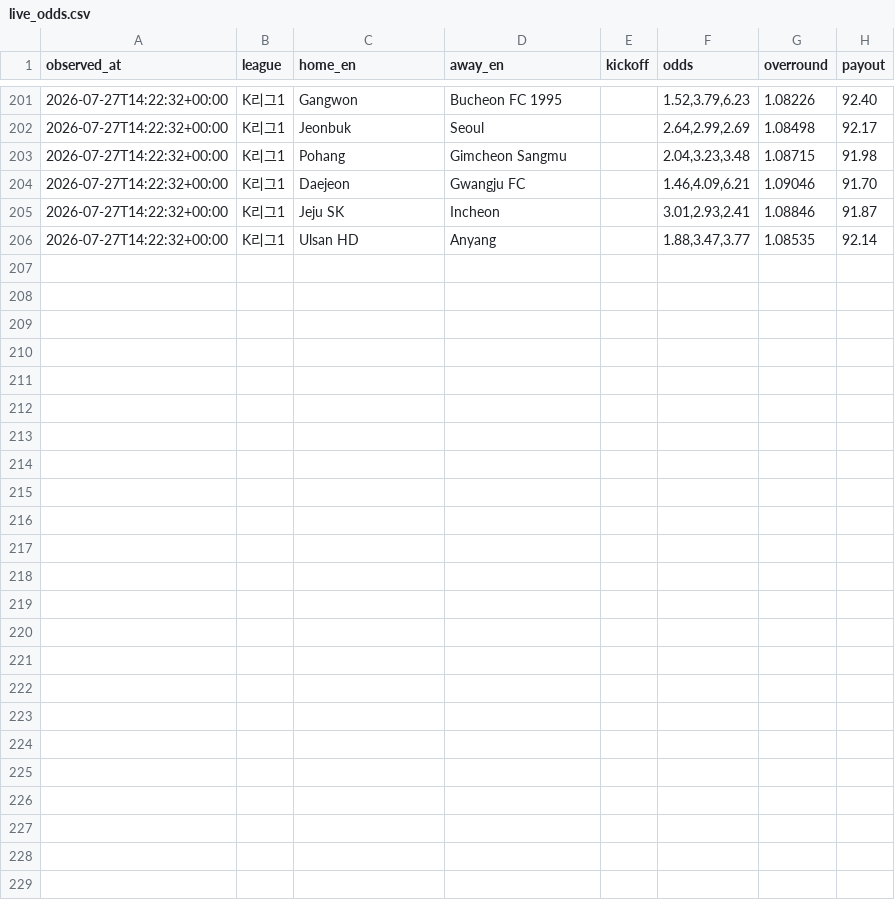
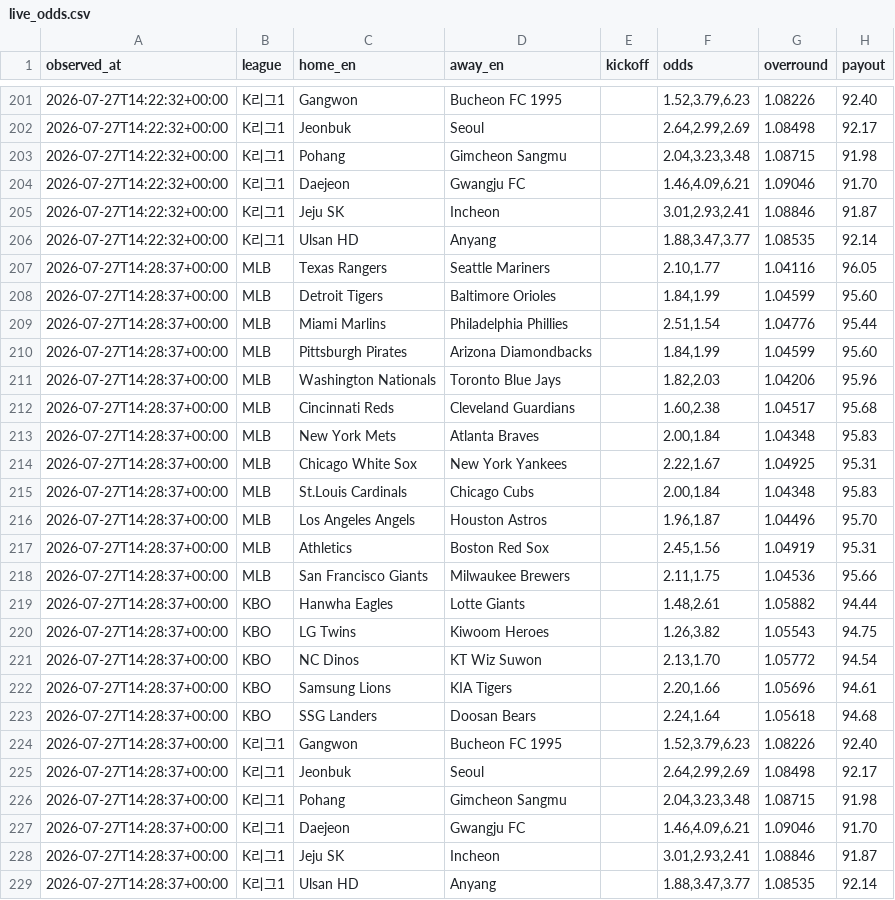
Before and after one commit to choigod1023/proto-odds-research, a CSV file: data/raw/overseas/live_odds.csv, drawn as a sheet; only a part is shown, gaps mark what is left out.

```diff
--- a/data/raw/overseas/live_odds.csv
+++ b/data/raw/overseas/live_odds.csv
@@ -206 +206,24 @@ observed_at,league,home_en,away_en,kickoff,odds,overround,payout
 2026-07-27T14:22:32+00:00,K리그1,Ulsan HD,Anyang,,"1.88,3.47,3.77",1.08535,92.14
+2026-07-27T14:28:37+00:00,MLB,Texas Rangers,Seattle Mariners,,"2.10,1.77",1.04116,96.05
+2026-07-27T14:28:37+00:00,MLB,Detroit Tigers,Baltimore Orioles,,"1.84,1.99",1.04599,95.60
+2026-07-27T14:28:37+00:00,MLB,Miami Marlins,Philadelphia Phillies,,"2.51,1.54",1.04776,95.44
+2026-07-27T14:28:37+00:00,MLB,Pittsburgh Pirates,Arizona Diamondbacks,,"1.84,1.99",1.04599,95.60
+2026-07-27T14:28:37+00:00,MLB,Washington Nationals,Toronto Blue Jays,,"1.82,2.03",1.04206,95.96
+2026-07-27T14:28:37+00:00,MLB,Cincinnati Reds,Cleveland Guardians,,"1.60,2.38",1.04517,95.68
+2026-07-27T14:28:37+00:00,MLB,New York Mets,Atlanta Braves,,"2.00,1.84",1.04348,95.83
+2026-07-27T14:28:37+00:00,MLB,Chicago White Sox,New York Yankees,,"2.22,1.67",1.04925,95.31
+2026-07-27T14:28:37+00:00,MLB,St.Louis Cardinals,Chicago Cubs,,"2.00,1.84",1.04348,95.83
+2026-07-27T14:28:37+00:00,MLB,Los Angeles Angels,Houston Astros,,"1.96,1.87",1.04496,95.70
+2026-07-27T14:28:37+00:00,MLB,Athletics,Boston Red Sox,,"2.45,1.56",1.04919,95.31
+2026-07-27T14:28:37+00:00,MLB,San Francisco Giants,Milwaukee Brewers,,"2.11,1.75",1.04536,95.66
+2026-07-27T14:28:37+00:00,KBO,Hanwha Eagles,Lotte Giants,,"1.48,2.61",1.05882,94.44
+2026-07-27T14:28:37+00:00,KBO,LG Twins,Kiwoom Heroes,,"1.26,3.82",1.05543,94.75
+2026-07-27T14:28:37+00:00,KBO,NC Dinos,KT Wiz Suwon,,"2.13,1.70",1.05772,94.54
+2026-07-27T14:28:37+00:00,KBO,Samsung Lions,KIA Tigers,,"2.20,1.66",1.05696,94.61
+2026-07-27T14:28:37+00:00,KBO,SSG Landers,Doosan Bears,,"2.24,1.64",1.05618,94.68
+2026-07-27T14:28:37+00:00,K리그1,Gangwon,Bucheon FC 1995,,"1.52,3.79,6.23",1.08226,92.40
+2026-07-27T14:28:37+00:00,K리그1,Jeonbuk,Seoul,,"2.64,2.99,2.69",1.08498,92.17
+2026-07-27T14:28:37+00:00,K리그1,Pohang,Gimcheon Sangmu,,"2.04,3.23,3.48",1.08715,91.98
+2026-07-27T14:28:37+00:00,K리그1,Daejeon,Gwangju FC,,"1.46,4.09,6.21",1.09046,91.70
+2026-07-27T14:28:37+00:00,K리그1,Jeju SK,Incheon,,"3.01,2.93,2.41",1.08846,91.87
+2026-07-27T14:28:37+00:00,K리그1,Ulsan HD,Anyang,,"1.88,3.47,3.77",1.08535,92.14
```
Also changed, not shown: 1 other file.
